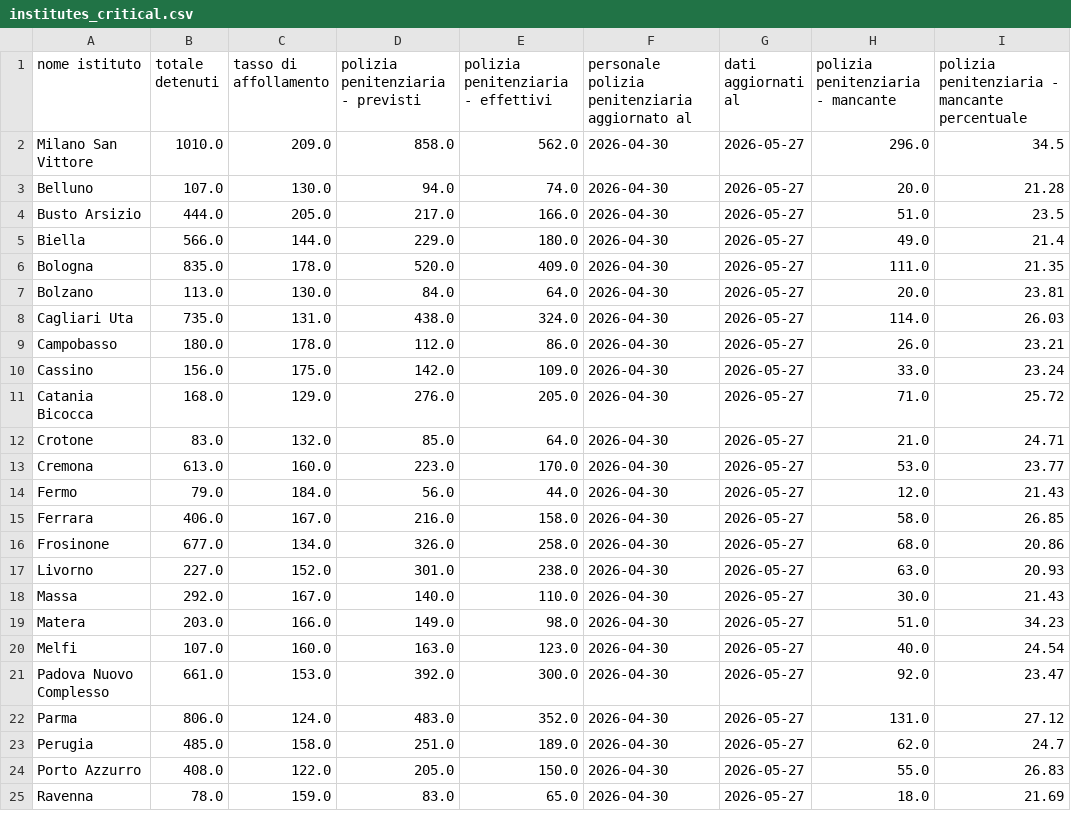
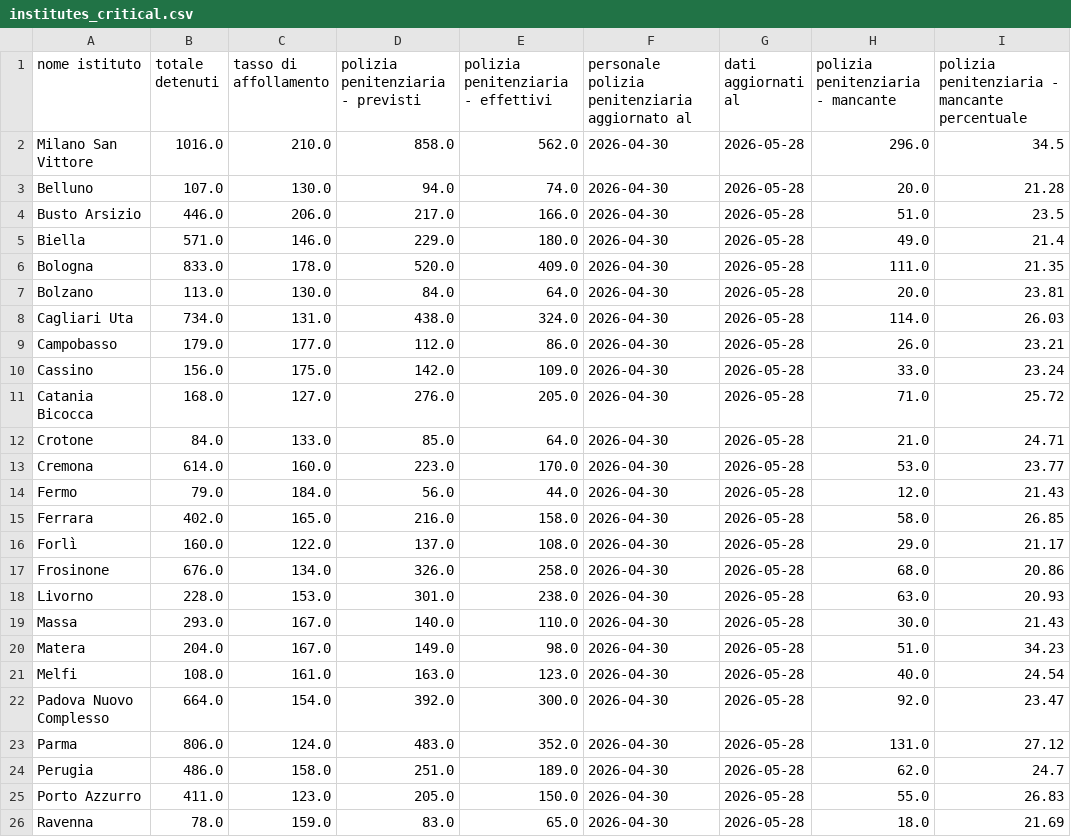
Before and after one commit to marcodallastella/sovraffollamento_carcerario, a CSV file: outputs/viz/institutes_critical.csv, drawn as a sheet; only a part is shown; the diff covers the shown part only.

```diff
--- a/outputs/viz/institutes_critical.csv
+++ b/outputs/viz/institutes_critical.csv
@@ -1,25 +1,26 @@
 nome istituto,totale detenuti,tasso di affollamento,polizia penitenziaria - previsti,polizia penitenziaria - effettivi,personale polizia penitenziaria aggiornato al,dati aggiornati al,polizia penitenziaria - mancante,polizia penitenziaria - mancante percentuale
-Milano San Vittore,1010.0,209.0,858.0,562.0,2026-04-30,2026-05-27,296.0,34.5
-Belluno,107.0,130.0,94.0,74.0,2026-04-30,2026-05-27,20.0,21.28
-Busto Arsizio,444.0,205.0,217.0,166.0,2026-04-30,2026-05-27,51.0,23.5
-Biella,566.0,144.0,229.0,180.0,2026-04-30,2026-05-27,49.0,21.4
-Bologna,835.0,178.0,520.0,409.0,2026-04-30,2026-05-27,111.0,21.35
-Bolzano,113.0,130.0,84.0,64.0,2026-04-30,2026-05-27,20.0,23.81
-Cagliari Uta,735.0,131.0,438.0,324.0,2026-04-30,2026-05-27,114.0,26.03
-Campobasso,180.0,178.0,112.0,86.0,2026-04-30,2026-05-27,26.0,23.21
-Cassino,156.0,175.0,142.0,109.0,2026-04-30,2026-05-27,33.0,23.24
-Catania Bicocca,168.0,129.0,276.0,205.0,2026-04-30,2026-05-27,71.0,25.72
-Crotone,83.0,132.0,85.0,64.0,2026-04-30,2026-05-27,21.0,24.71
-Cremona,613.0,160.0,223.0,170.0,2026-04-30,2026-05-27,53.0,23.77
-Fermo,79.0,184.0,56.0,44.0,2026-04-30,2026-05-27,12.0,21.43
-Ferrara,406.0,167.0,216.0,158.0,2026-04-30,2026-05-27,58.0,26.85
-Frosinone,677.0,134.0,326.0,258.0,2026-04-30,2026-05-27,68.0,20.86
-Livorno,227.0,152.0,301.0,238.0,2026-04-30,2026-05-27,63.0,20.93
-Massa,292.0,167.0,140.0,110.0,2026-04-30,2026-05-27,30.0,21.43
-Matera,203.0,166.0,149.0,98.0,2026-04-30,2026-05-27,51.0,34.23
-Melfi,107.0,160.0,163.0,123.0,2026-04-30,2026-05-27,40.0,24.54
-Padova Nuovo Complesso,661.0,153.0,392.0,300.0,2026-04-30,2026-05-27,92.0,23.47
-Parma,806.0,124.0,483.0,352.0,2026-04-30,2026-05-27,131.0,27.12
-Perugia,485.0,158.0,251.0,189.0,2026-04-30,2026-05-27,62.0,24.7
-Porto Azzurro,408.0,122.0,205.0,150.0,2026-04-30,2026-05-27,55.0,26.83
-Ravenna,78.0,159.0,83.0,65.0,2026-04-30,2026-05-27,18.0,21.69
+Milano San Vittore,1016.0,210.0,858.0,562.0,2026-04-30,2026-05-28,296.0,34.5
+Belluno,107.0,130.0,94.0,74.0,2026-04-30,2026-05-28,20.0,21.28
+Busto Arsizio,446.0,206.0,217.0,166.0,2026-04-30,2026-05-28,51.0,23.5
+Biella,571.0,146.0,229.0,180.0,2026-04-30,2026-05-28,49.0,21.4
+Bologna,833.0,178.0,520.0,409.0,2026-04-30,2026-05-28,111.0,21.35
+Bolzano,113.0,130.0,84.0,64.0,2026-04-30,2026-05-28,20.0,23.81
+Cagliari Uta,734.0,131.0,438.0,324.0,2026-04-30,2026-05-28,114.0,26.03
+Campobasso,179.0,177.0,112.0,86.0,2026-04-30,2026-05-28,26.0,23.21
+Cassino,156.0,175.0,142.0,109.0,2026-04-30,2026-05-28,33.0,23.24
+Catania Bicocca,168.0,127.0,276.0,205.0,2026-04-30,2026-05-28,71.0,25.72
+Crotone,84.0,133.0,85.0,64.0,2026-04-30,2026-05-28,21.0,24.71
+Cremona,614.0,160.0,223.0,170.0,2026-04-30,2026-05-28,53.0,23.77
+Fermo,79.0,184.0,56.0,44.0,2026-04-30,2026-05-28,12.0,21.43
+Ferrara,402.0,165.0,216.0,158.0,2026-04-30,2026-05-28,58.0,26.85
+Forlì,160.0,122.0,137.0,108.0,2026-04-30,2026-05-28,29.0,21.17
+Frosinone,676.0,134.0,326.0,258.0,2026-04-30,2026-05-28,68.0,20.86
+Livorno,228.0,153.0,301.0,238.0,2026-04-30,2026-05-28,63.0,20.93
+Massa,293.0,167.0,140.0,110.0,2026-04-30,2026-05-28,30.0,21.43
+Matera,204.0,167.0,149.0,98.0,2026-04-30,2026-05-28,51.0,34.23
+Melfi,108.0,161.0,163.0,123.0,2026-04-30,2026-05-28,40.0,24.54
+Padova Nuovo Complesso,664.0,154.0,392.0,300.0,2026-04-30,2026-05-28,92.0,23.47
+Parma,806.0,124.0,483.0,352.0,2026-04-30,2026-05-28,131.0,27.12
+Perugia,486.0,158.0,251.0,189.0,2026-04-30,2026-05-28,62.0,24.7
+Porto Azzurro,411.0,123.0,205.0,150.0,2026-04-30,2026-05-28,55.0,26.83
+Ravenna,78.0,159.0,83.0,65.0,2026-04-30,2026-05-28,18.0,21.69
```
Also changed, not shown: 34 edited cells elsewhere in this file, outputs/viz/institutes_most_recent.csv, outputs/viz/institutes_totals.csv, 4 other files.
